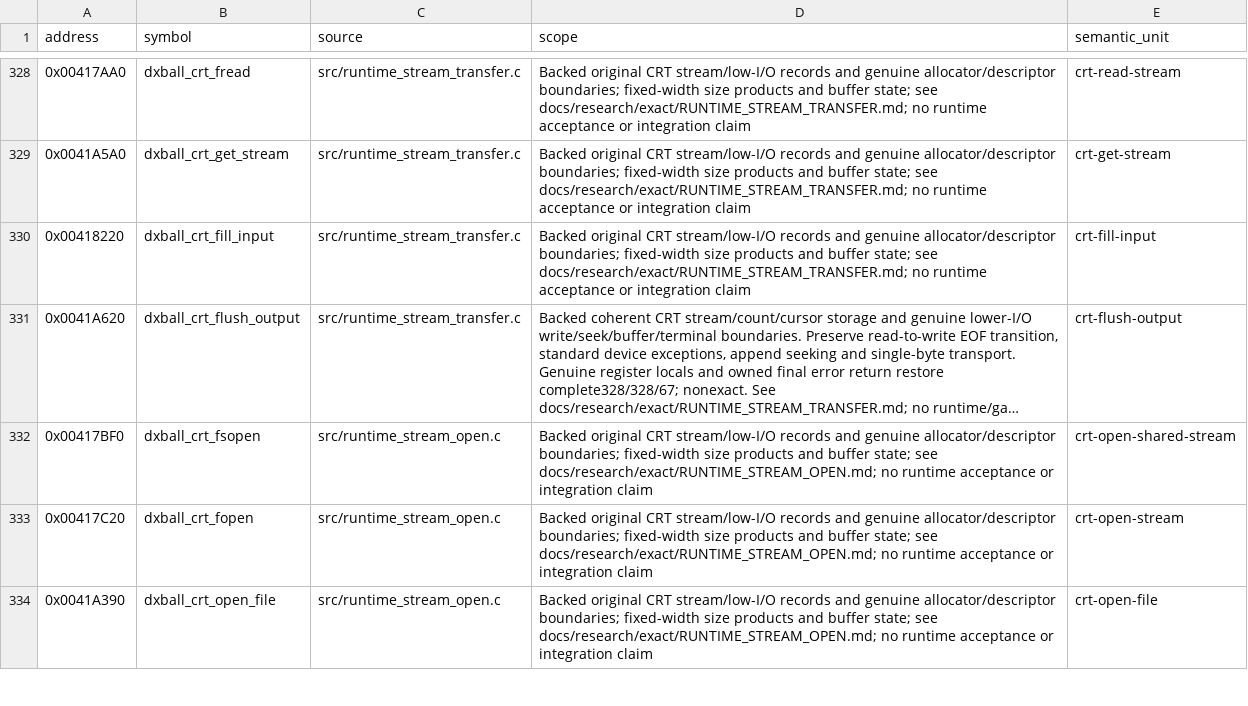
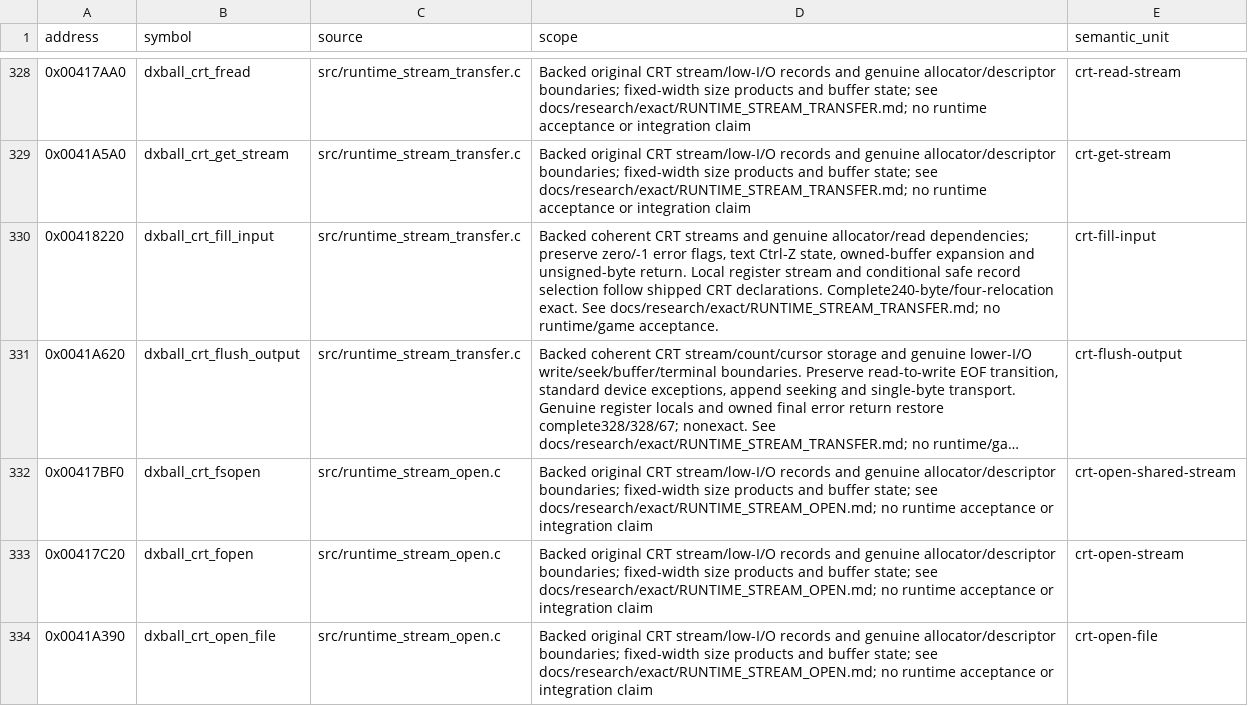
Before and after one commit to N0zoM1z0/dx-ball, a CSV file: config/implemented.csv, drawn as a sheet; only a part is shown, gaps mark what is left out; long unchanged cells end in …; the diff names each change by its address in the sheet, - before the commit and + after, or states it on an @@ line.

```diff
--- a/config/implemented.csv
+++ b/config/implemented.csv
-D330 (scope): Backed original CRT stream/low-I/O records and genuine allocator/descriptor boundaries; fixed-width size products and buffer state; see docs/research/exact/RUNTIME_STREAM_TRANSFER.md; no runtime acceptance or integration claim
+D330 (scope): Backed coherent CRT streams and genuine allocator/read dependencies; preserve zero/-1 error flags, text Ctrl-Z state, owned-buffer expansion and unsigned-byte return. Local register stream and conditional safe record selection follow shipped CRT declarations. Complete240-byte/four-relocation exact. See docs/research/exact/RUNTIME_STREAM_TRANSFER.md; no runtime/game acceptance.
```
Also changed, not shown: config/functions.csv, config/matches.csv, 7 other files.
